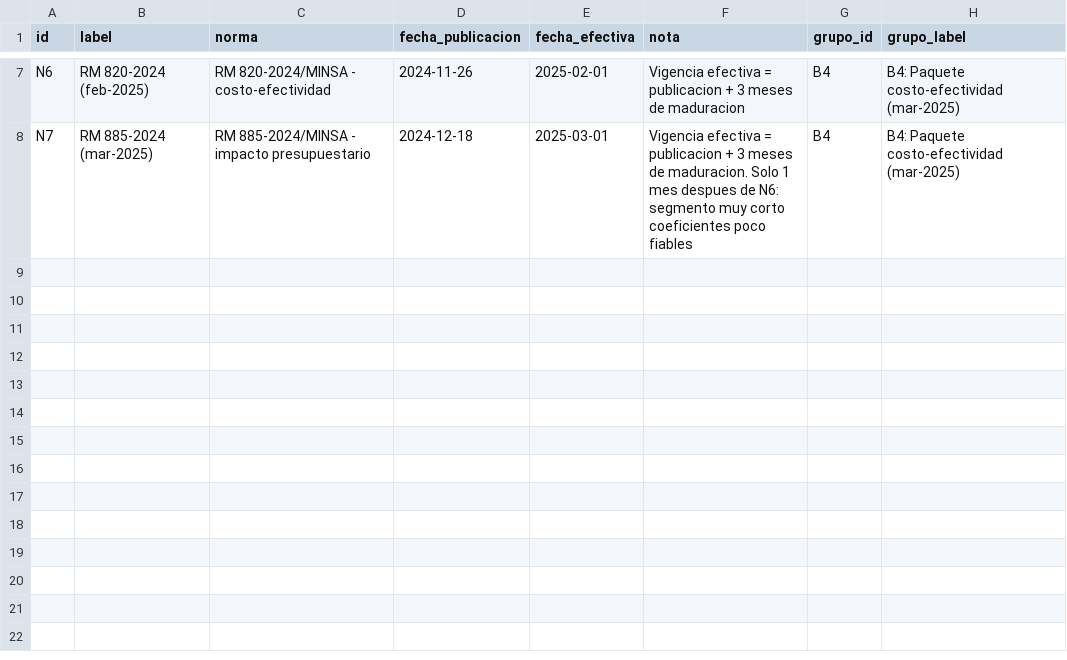
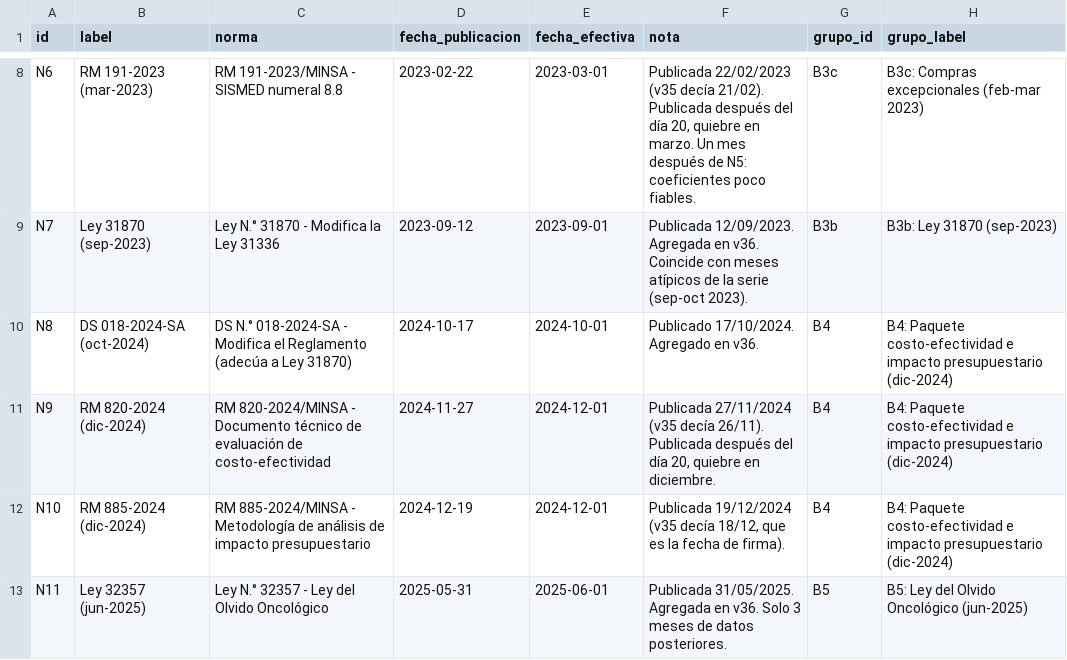
Before and after one commit to LuisOrregoFPeru/MLObservatorio-Financiamiento-Oncologico, a CSV file: data/norms.csv, drawn as a sheet; only a part is shown, gaps mark what is left out; addresses are those after the commit; the diff covers the shown part only; the diff names each change by its address in the sheet, - before the commit and + after, or states it on an @@ line.

```diff
--- a/data/norms.csv
+++ b/data/norms.csv
-B8 (label): RM 820-2024 (feb-2025)
+B8 (label): RM 191-2023 (mar-2023)
-C8 (norma): RM 820-2024/MINSA - costo-efectividad
+C8 (norma): RM 191-2023/MINSA - SISMED numeral 8.8
-D8 (fecha_publicacion): 2024-11-26
+D8 (fecha_publicacion): 2023-02-22
-E8 (fecha_efectiva): 2025-02-01
+E8 (fecha_efectiva): 2023-03-01
-F8 (nota): Vigencia efectiva = publicacion + 3 meses de maduracion
+F8 (nota): Publicada 22/02/2023 (v35 decía 21/02). Publicada después del día 20, quiebre en marzo. Un mes después de N5: coeficientes poco fiables.
-G8 (grupo_id): B4
+G8 (grupo_id): B3c
-H8 (grupo_label): B4: Paquete costo-efectividad (mar-2025)
+H8 (grupo_label): B3c: Compras excepcionales (feb-mar 2023)
-B9 (label): RM 885-2024 (mar-2025)
+B9 (label): Ley 31870 (sep-2023)
-C9 (norma): RM 885-2024/MINSA - impacto presupuestario
+C9 (norma): Ley N.° 31870 - Modifica la Ley 31336
-D9 (fecha_publicacion): 2024-12-18
+D9 (fecha_publicacion): 2023-09-12
-E9 (fecha_efectiva): 2025-03-01
+E9 (fecha_efectiva): 2023-09-01
-F9 (nota): Vigencia efectiva = publicacion + 3 meses de maduracion. Solo 1 mes despues de N6: segmento muy corto coeficientes poco fiables
+F9 (nota): Publicada 12/09/2023. Agregada en v36. Coincide con meses atípicos de la serie (sep-oct 2023).
-G9 (grupo_id): B4
+G9 (grupo_id): B3b
-H9 (grupo_label): B4: Paquete costo-efectividad (mar-2025)
+H9 (grupo_label): B3b: Ley 31870 (sep-2023)
+row 10: N8 | DS 018-2024-SA (oct-2024) | DS N.° 018-2024-SA - Modifica el Reglamento (adecúa a Ley 31870) | 2024-10-17 | 2024-10-01 | Publicado 17/10/2024. Agregado en v36. | B4 | B4: Paquete costo-efectividad e impacto presupuestario (dic-2024)
+row 11: N9 | RM 820-2024 (dic-2024) | RM 820-2024/MINSA - Documento técnico de evaluación de costo-efectividad | 2024-11-27 | 2024-12-01 | Publicada 27/11/2024 (v35 decía 26/11). Publicada después del día 20, quiebre en diciembre. | B4 | B4: Paquete costo-efectividad e impacto presupuestario (dic-2024)
+row 12: N10 | RM 885-2024 (dic-2024) | RM 885-2024/MINSA - Metodología de análisis de impacto presupuestario | 2024-12-19 | 2024-12-01 | Publicada 19/12/2024 (v35 decía 18/12, que es la fecha de firma). | B4 | B4: Paquete costo-efectividad e impacto presupuestario (dic-2024)
+row 13: N11 | Ley 32357 (jun-2025) | Ley N.° 32357 - Ley del Olvido Oncológico | 2025-05-31 | 2025-06-01 | Publicada 31/05/2025. Agregada en v36. Solo 3 meses de datos posteriores. | B5 | B5: Ley del Olvido Oncológico (jun-2025)
```
Also changed, not shown: 1 added row and 29 edited cells elsewhere in this file, 4 other files.
